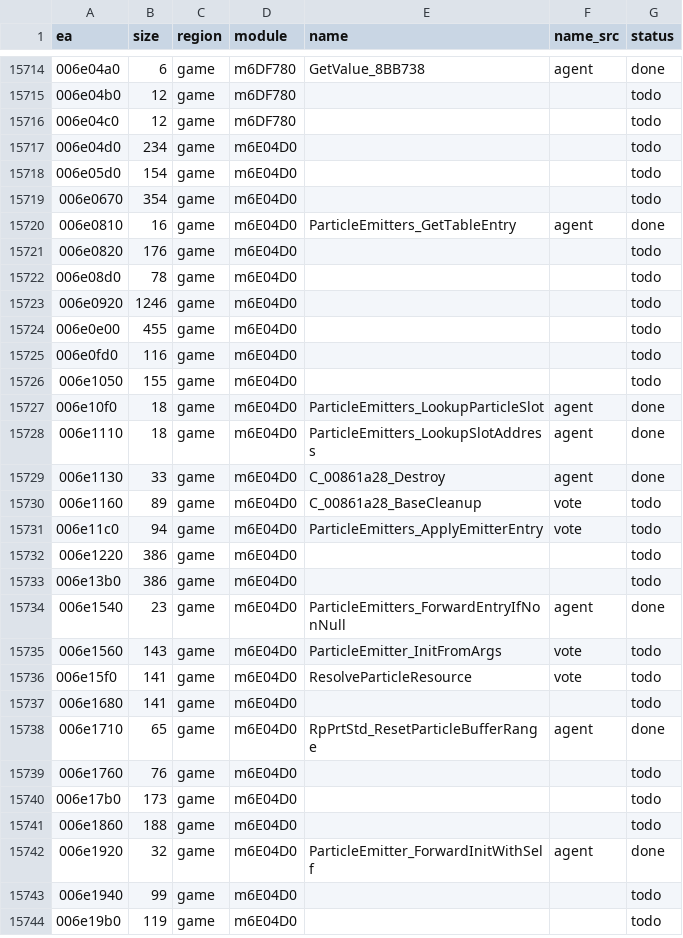
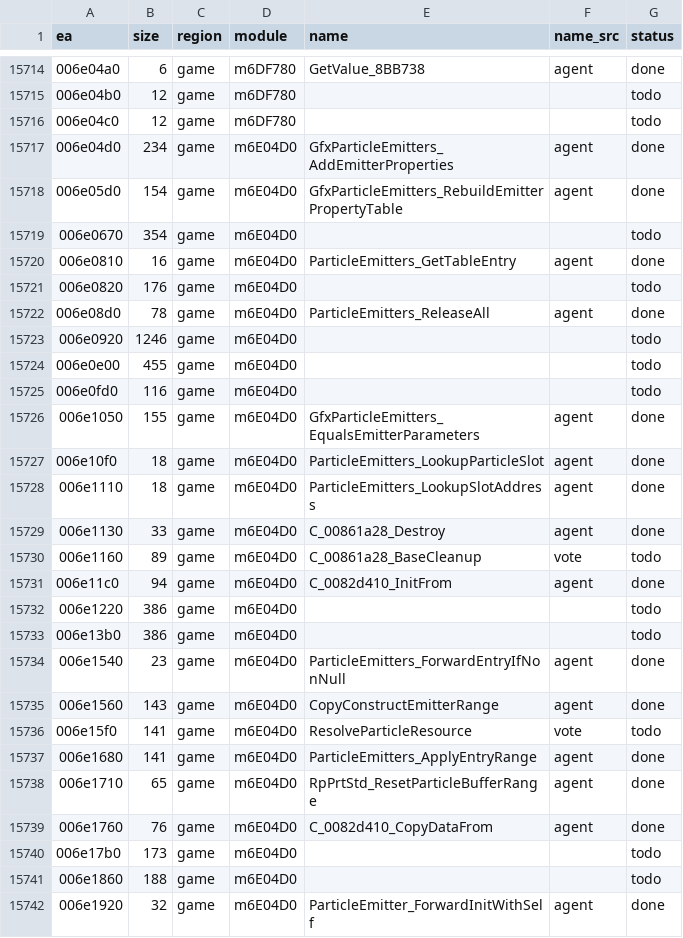
Before and after one commit to eonflux7/csf-re, a CSV file: db/functions.csv, drawn as a sheet; only a part is shown, gaps mark what is left out; the shorter side is filled out with more unchanged rows; the diff covers the shown part only.

```diff
--- a/db/functions.csv
+++ b/db/functions.csv
@@ -15716,4 +15716,4 @@ ea,size,region,module,name,name_src,status
 006e04c0,12,game,m6DF780,,,todo
-006e04d0,234,game,m6E04D0,,,todo
-006e05d0,154,game,m6E04D0,,,todo
+006e04d0,234,game,m6E04D0,GfxParticleEmitters_AddEmitterProperties,agent,done
+006e05d0,154,game,m6E04D0,GfxParticleEmitters_RebuildEmitterPropertyTable,agent,done
 006e0670,354,game,m6E04D0,,,todo
@@ -15721,3 +15721,3 @@ ea,size,region,module,name,name_src,status
 006e0820,176,game,m6E04D0,,,todo
-006e08d0,78,game,m6E04D0,,,todo
+006e08d0,78,game,m6E04D0,ParticleEmitters_ReleaseAll,agent,done
 006e0920,1246,game,m6E04D0,,,todo
@@ -15725,3 +15725,3 @@ ea,size,region,module,name,name_src,status
 006e0fd0,116,game,m6E04D0,,,todo
-006e1050,155,game,m6E04D0,,,todo
+006e1050,155,game,m6E04D0,GfxParticleEmitters_EqualsEmitterParameters,agent,done
 006e10f0,18,game,m6E04D0,ParticleEmitters_LookupParticleSlot,agent,done
@@ -15730,3 +15730,3 @@ ea,size,region,module,name,name_src,status
 006e1160,89,game,m6E04D0,C_00861a28_BaseCleanup,vote,todo
-006e11c0,94,game,m6E04D0,ParticleEmitters_ApplyEmitterEntry,vote,todo
+006e11c0,94,game,m6E04D0,C_0082d410_InitFrom,agent,done
 006e1220,386,game,m6E04D0,,,todo
@@ -15734,7 +15734,7 @@ ea,size,region,module,name,name_src,status
 006e1540,23,game,m6E04D0,ParticleEmitters_ForwardEntryIfNonNull,agent,done
-006e1560,143,game,m6E04D0,ParticleEmitter_InitFromArgs,vote,todo
+006e1560,143,game,m6E04D0,CopyConstructEmitterRange,agent,done
 006e15f0,141,game,m6E04D0,ResolveParticleResource,vote,todo
-006e1680,141,game,m6E04D0,,,todo
+006e1680,141,game,m6E04D0,ParticleEmitters_ApplyEntryRange,agent,done
 006e1710,65,game,m6E04D0,RpPrtStd_ResetParticleBufferRange,agent,done
-006e1760,76,game,m6E04D0,,,todo
+006e1760,76,game,m6E04D0,C_0082d410_CopyDataFrom,agent,done
 006e17b0,173,game,m6E04D0,,,todo
```
Also changed, not shown: 18 edited cells elsewhere in this file, 15 other files.
